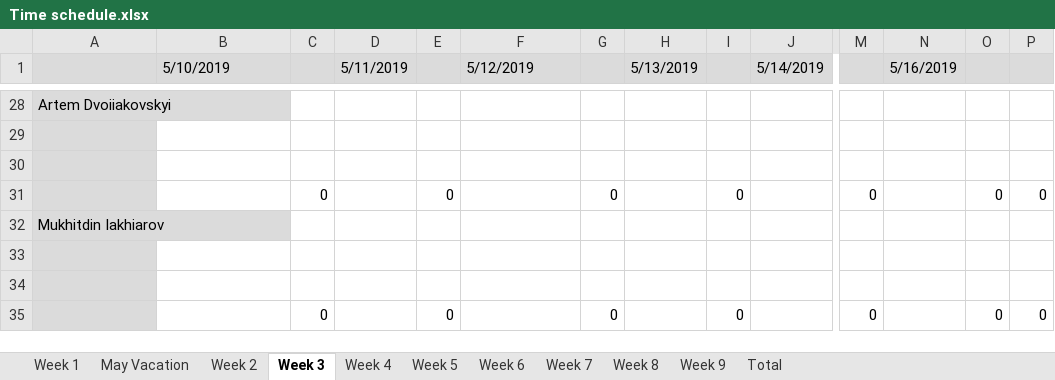
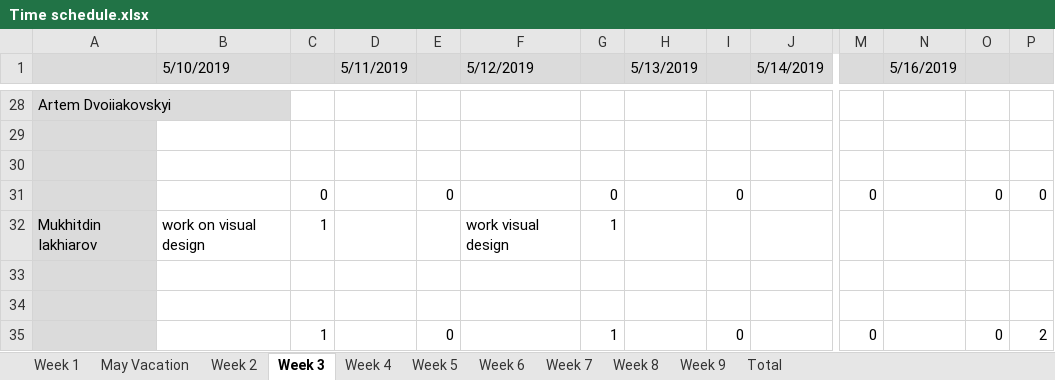
Before and after one commit to project-help-desk/Files, an Excel workbook: Time schedule.xlsx, sheet Week 3, drawn as a sheet; only a part is shown, gaps mark what is left out; values as stored, in another font and other column widths than the file's, no borders; removed rows and columns are numbered as before the commit, all else as after; rows hold the shown columns only; the diff names each change by its address in the sheet, - before the commit and + after, or states it on an @@ line.

```diff
--- a/Time schedule.xlsx (sheet Week 3)
+++ b/Time schedule.xlsx (sheet Week 3)
-row 32: Mukhitdin Iakhiarov
+row 32: Mukhitdin Iakhiarov | work on visual design | 1 |  |  | work visual design | 1
-C35: 0
+C35: 1
-G35: 0
+G35: 1
-P35: 0
+P35: 2
```
Also changed, not shown: sheet Week 4, sheet Total, sheet May Vacation, sheet Week 2.
